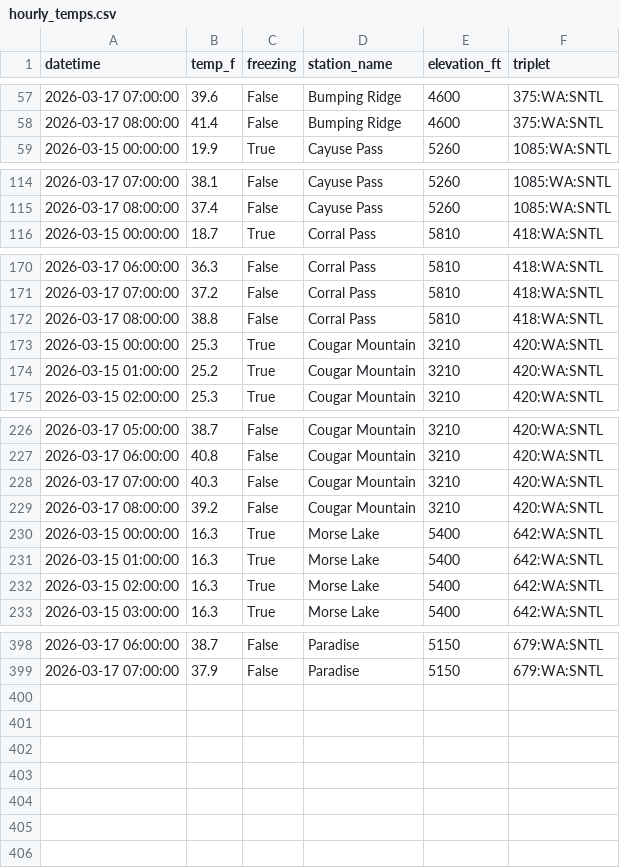
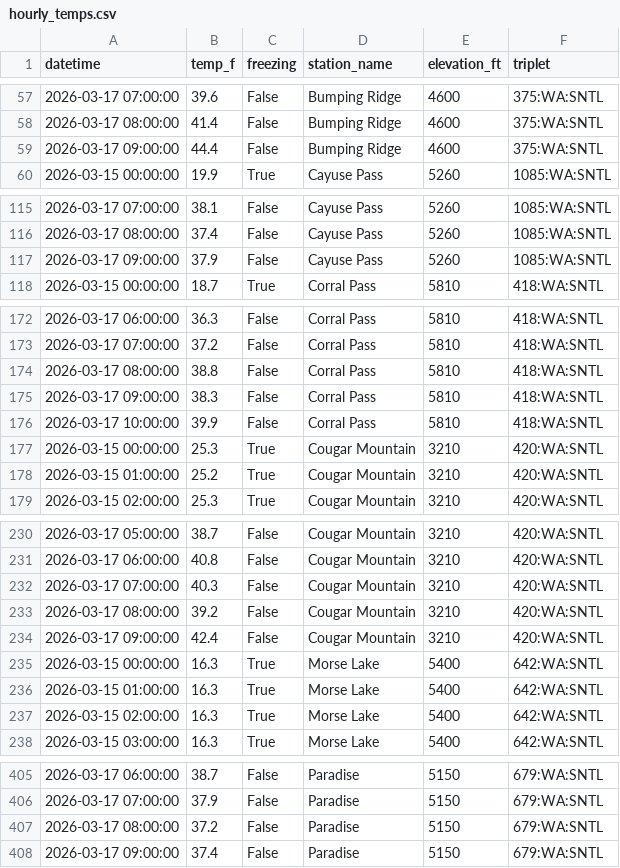
Before and after one commit to bdgroves/rainier-snowpack, a CSV file: data/processed/hourly_temps.csv, drawn as a sheet; only a part is shown, gaps mark what is left out; the diff covers the shown part only; the diff names each change by its address in the sheet, - before the commit and + after, or states it on an @@ line.

```diff
--- a/data/processed/hourly_temps.csv
+++ b/data/processed/hourly_temps.csv
+row 59: 2026-03-17 09:00:00 | 44.4 | False | Bumping Ridge | 4600 | 375:WA:SNTL
+row 117: 2026-03-17 09:00:00 | 37.9 | False | Cayuse Pass | 5260 | 1085:WA:SNTL
+row 175: 2026-03-17 09:00:00 | 38.3 | False | Corral Pass | 5810 | 418:WA:SNTL
+row 176: 2026-03-17 10:00:00 | 39.9 | False | Corral Pass | 5810 | 418:WA:SNTL
+row 234: 2026-03-17 09:00:00 | 42.4 | False | Cougar Mountain | 3210 | 420:WA:SNTL
+row 407: 2026-03-17 08:00:00 | 37.2 | False | Paradise | 5150 | 679:WA:SNTL
+row 408: 2026-03-17 09:00:00 | 37.4 | False | Paradise | 5150 | 679:WA:SNTL
```
Also changed, not shown: 2 added rows elsewhere in this file, 2 other files.
